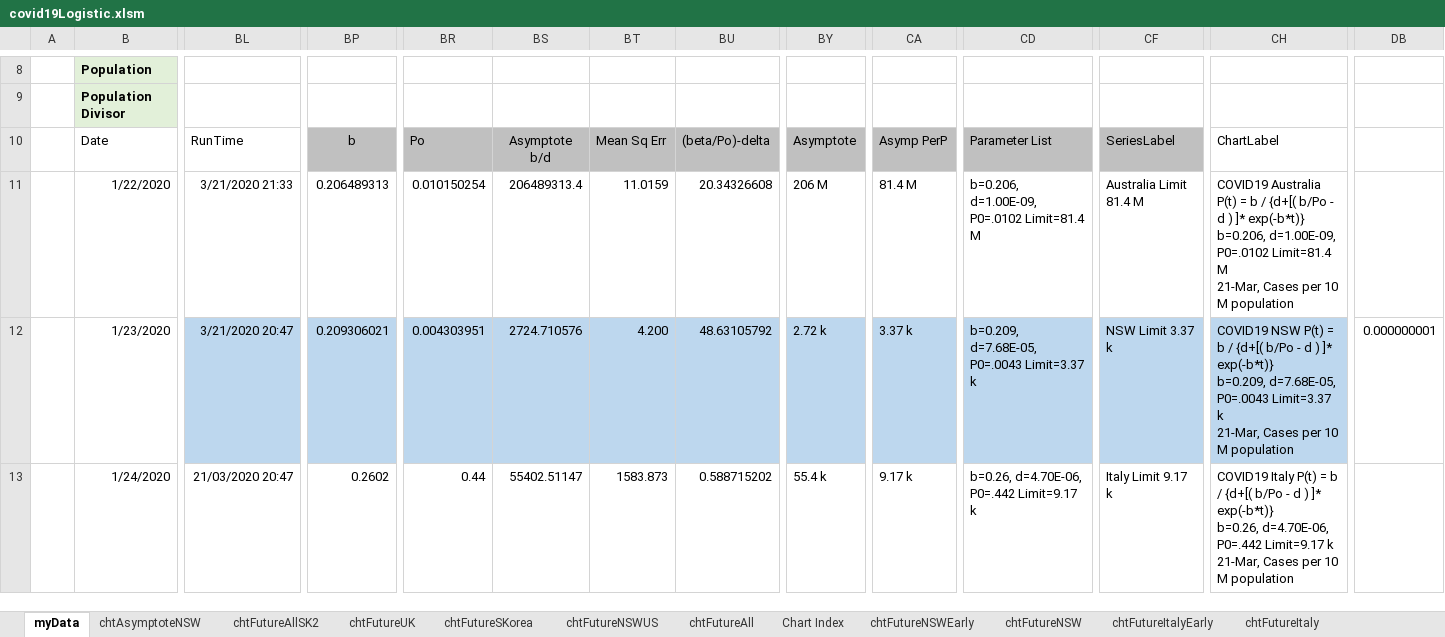
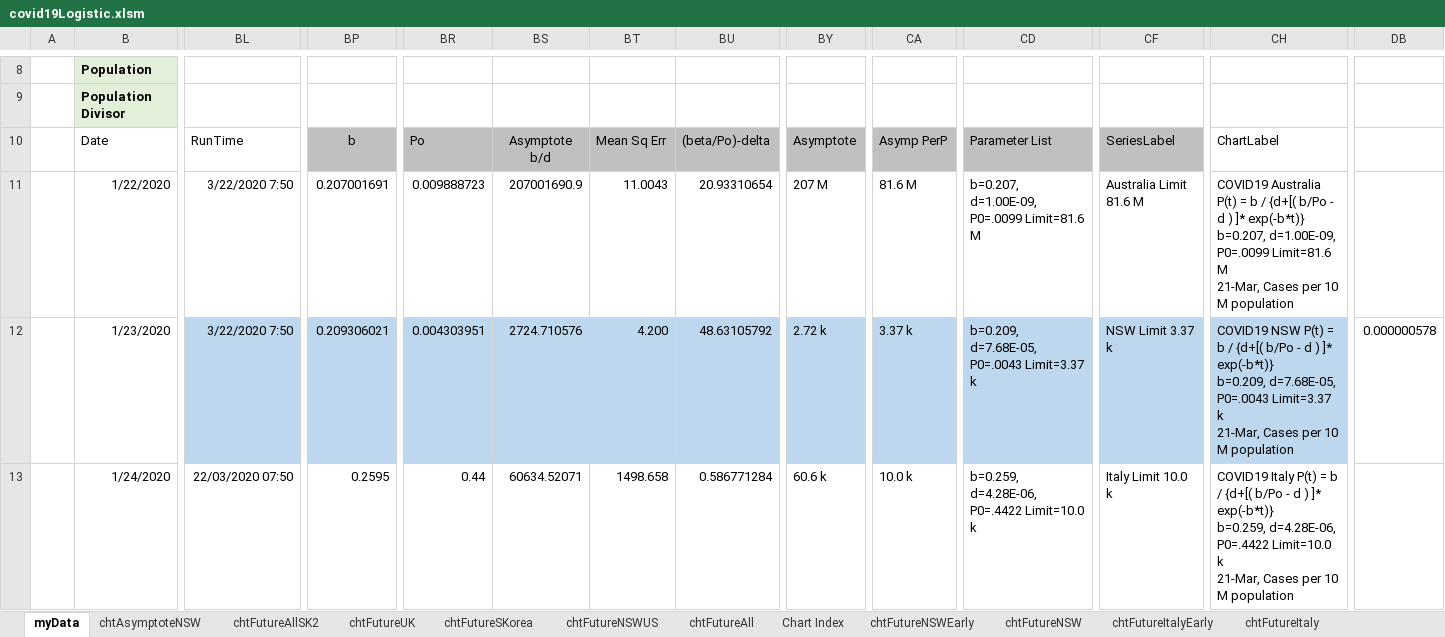
Before and after one commit to wombatK/COVID19excel, an Excel workbook: covid19Logistic.xlsm, sheet myData, drawn as a sheet; only a part is shown, gaps mark what is left out; values as stored, in another font and other column widths than the file's, no borders; charts and pictures and table styles not drawn; ↵ is a line break in a cell; the diff covers the shown part only; the diff names each change by its address in the sheet, - before the commit and + after, or states it on an @@ line.

```diff
--- a/covid19Logistic.xlsm (sheet myData)
+++ b/covid19Logistic.xlsm (sheet myData)
-BL11: 3/21/2020 21:33
+BL11: 3/22/2020 7:50
-BP11: 0.206489313
+BP11: 0.207001691
-BR11: 0.010150254
+BR11: 0.009888723
-BS11: 206489313.4
+BS11: 207001690.9
-BT11: 11.0159
+BT11: 11.0043
-BU11: 20.34326608
+BU11: 20.93310654
-BY11: 206 M
+BY11: 207 M
-CA11: 81.4 M
+CA11: 81.6 M
-CD11: b=0.206, d=1.00E-09, P0=.0102 Limit=81.4 M
+CD11: b=0.207, d=1.00E-09, P0=.0099 Limit=81.6 M
-CF11: Australia Limit 81.4 M
+CF11: Australia Limit 81.6 M
-CH11: …]* exp(-b*t)} ↵ b=0.206, d=1.00E-09, P0=.0102 Limit=81.4 M ↵ 21-Mar,…
+CH11: …]* exp(-b*t)} ↵ b=0.207, d=1.00E-09, P0=.0099 Limit=81.6 M ↵ 21-Mar,…
-BL12: 3/21/2020 20:47
+BL12: 3/22/2020 7:50
-DB12: 0.000000001
+DB12: 0.000000578
-BL13: 21/03/2020 20:47
+BL13: 22/03/2020 07:50
-BP13: 0.2602
+BP13: 0.2595
-BS13: 55402.51147
+BS13: 60634.52071
-BT13: 1583.873
+BT13: 1498.658
-BU13: 0.588715202
+BU13: 0.586771284
-BY13: 55.4 k
+BY13: 60.6 k
-CA13: 9.17 k
+CA13: 10.0 k
-CD13: b=0.26, d=4.70E-06, P0=.442 Limit=9.17 k
+CD13: b=0.259, d=4.28E-06, P0=.4422 Limit=10.0 k
-CF13: Italy Limit 9.17 k
+CF13: Italy Limit 10.0 k
-CH13: …]* exp(-b*t)} ↵ b=0.26, d=4.70E-06, P0=.442 Limit=9.17 k ↵ 21-Mar,…
+CH13: …]* exp(-b*t)} ↵ b=0.259, d=4.28E-06, P0=.4422 Limit=10.0 k ↵ 21-Mar,…
```
Also changed, not shown: 1347 edited cells elsewhere in this sheet, charts or pictures.
